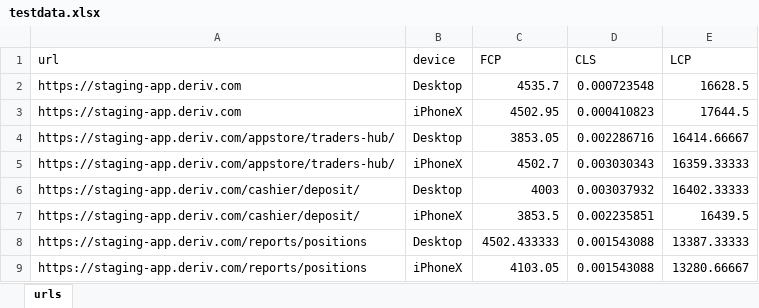
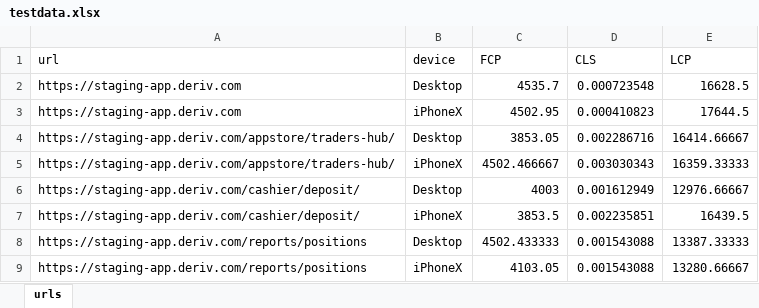
Before and after one commit to deriv-com/e2e-deriv-app, an Excel workbook: webvitals/resources/testdata.xlsx, sheet urls, drawn as a sheet; values as stored, in another font and other column widths than the file's, no borders; the diff names each change by its address in the sheet, - before the commit and + after, or states it on an @@ line.

```diff
--- a/webvitals/resources/testdata.xlsx (sheet urls)
+++ b/webvitals/resources/testdata.xlsx (sheet urls)
-C5 (FCP): 4502.7
+C5 (FCP): 4502.466667
-D6 (CLS): 0.003037932
+D6 (CLS): 0.001612949
-E6 (LCP): 16402.33333
+E6 (LCP): 12976.66667
```
Also changed, not shown: 2 other files.
